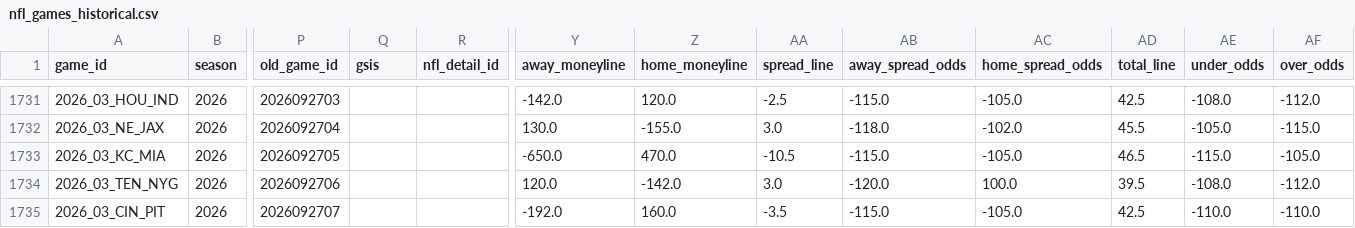
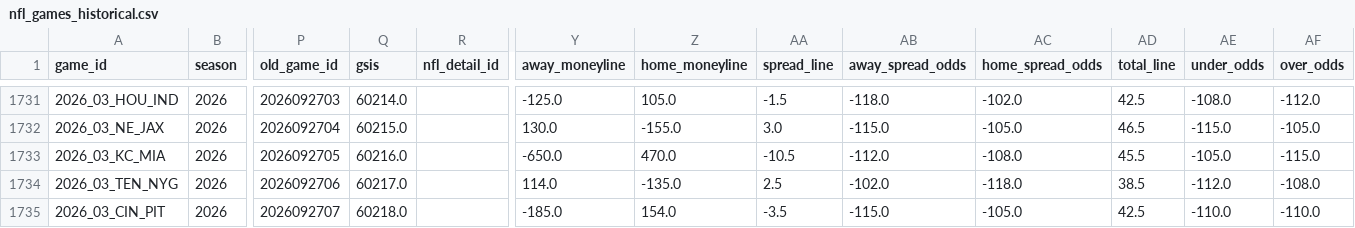
Before and after one commit to William-Bill1/nfl-predictions, a CSV file: data_files/nfl_games_historical.csv, drawn as a sheet; only a part is shown, gaps mark what is left out; the diff covers the shown part only; the diff names each change by its address in the sheet, - before the commit and + after, or states it on an @@ line.

```diff
--- a/data_files/nfl_games_historical.csv
+++ b/data_files/nfl_games_historical.csv
-Q1731 (gsis): (empty)
+Q1731 (gsis): 60214.0
-Y1731 (away_moneyline): -142.0
+Y1731 (away_moneyline): -125.0
-Z1731 (home_moneyline): 120.0
+Z1731 (home_moneyline): 105.0
-AA1731 (spread_line): -2.5
+AA1731 (spread_line): -1.5
-AB1731 (away_spread_odds): -115.0
+AB1731 (away_spread_odds): -118.0
-AC1731 (home_spread_odds): -105.0
+AC1731 (home_spread_odds): -102.0
-Q1732 (gsis): (empty)
+Q1732 (gsis): 60215.0
-AB1732 (away_spread_odds): -118.0
+AB1732 (away_spread_odds): -115.0
-AC1732 (home_spread_odds): -102.0
+AC1732 (home_spread_odds): -105.0
-AD1732 (total_line): 45.5
+AD1732 (total_line): 46.5
-AE1732 (under_odds): -105.0
+AE1732 (under_odds): -115.0
-AF1732 (over_odds): -115.0
+AF1732 (over_odds): -105.0
-Q1733 (gsis): (empty)
+Q1733 (gsis): 60216.0
-AB1733 (away_spread_odds): -115.0
+AB1733 (away_spread_odds): -112.0
-AC1733 (home_spread_odds): -105.0
+AC1733 (home_spread_odds): -108.0
-AD1733 (total_line): 46.5
+AD1733 (total_line): 45.5
-AE1733 (under_odds): -115.0
+AE1733 (under_odds): -105.0
-AF1733 (over_odds): -105.0
+AF1733 (over_odds): -115.0
-Q1734 (gsis): (empty)
+Q1734 (gsis): 60217.0
-Y1734 (away_moneyline): 120.0
+Y1734 (away_moneyline): 114.0
-Z1734 (home_moneyline): -142.0
+Z1734 (home_moneyline): -135.0
-AA1734 (spread_line): 3.0
+AA1734 (spread_line): 2.5
-AB1734 (away_spread_odds): -120.0
+AB1734 (away_spread_odds): -102.0
-AC1734 (home_spread_odds): 100.0
+AC1734 (home_spread_odds): -118.0
-AD1734 (total_line): 39.5
+AD1734 (total_line): 38.5
-AE1734 (under_odds): -108.0
+AE1734 (under_odds): -112.0
-AF1734 (over_odds): -112.0
+AF1734 (over_odds): -108.0
-Q1735 (gsis): (empty)
+Q1735 (gsis): 60218.0
-Y1735 (away_moneyline): -192.0
+Y1735 (away_moneyline): -185.0
-Z1735 (home_moneyline): 160.0
+Z1735 (home_moneyline): 154.0
```
Also changed, not shown: 90 edited cells elsewhere in this file, data_files/model_feature_importances.csv, 4 other files.
